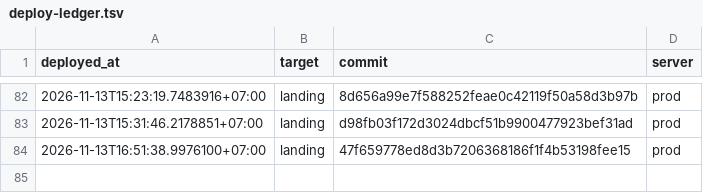
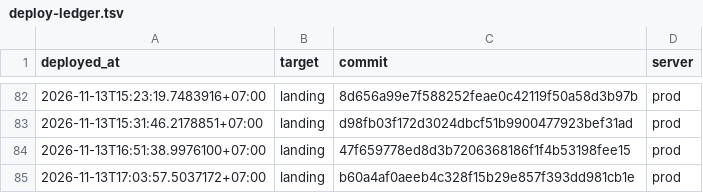
Before and after one commit to nguyenduc216/todoX-Dashboard-SaaS, a TSV file: deploy/deploy-ledger.tsv, drawn as a sheet; only a part is shown, gaps mark what is left out; the diff names each change by its address in the sheet, - before the commit and + after, or states it on an @@ line.

```diff
--- a/deploy/deploy-ledger.tsv
+++ b/deploy/deploy-ledger.tsv
+row 85: 2026-11-13T17:03:57.5037172+07:00 | landing | b60a4af0aeeb4c328f15b29e857f393dd981cb1e | prod
```
